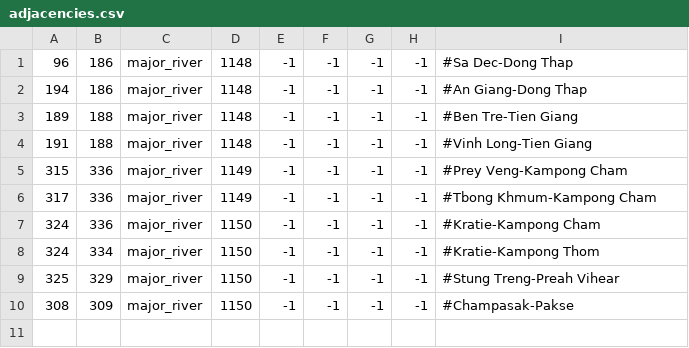
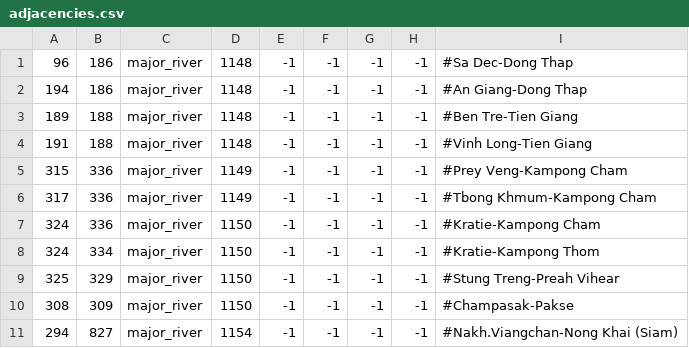
Before and after one commit to derdang/posttoyo, a CSV file: After the End Orientalis/map/adjacencies.csv, drawn as a sheet; the diff names each change by its address in the sheet, - before the commit and + after, or states it on an @@ line.

```diff
--- a/After the End Orientalis/map/adjacencies.csv
+++ b/After the End Orientalis/map/adjacencies.csv
+row 11: 294 | 827 | major_river | 1154 | -1 | -1 | -1 | -1 | #Nakh.Viangchan-Nong Khai (Siam)
```
Also changed, not shown: 3 other files.
